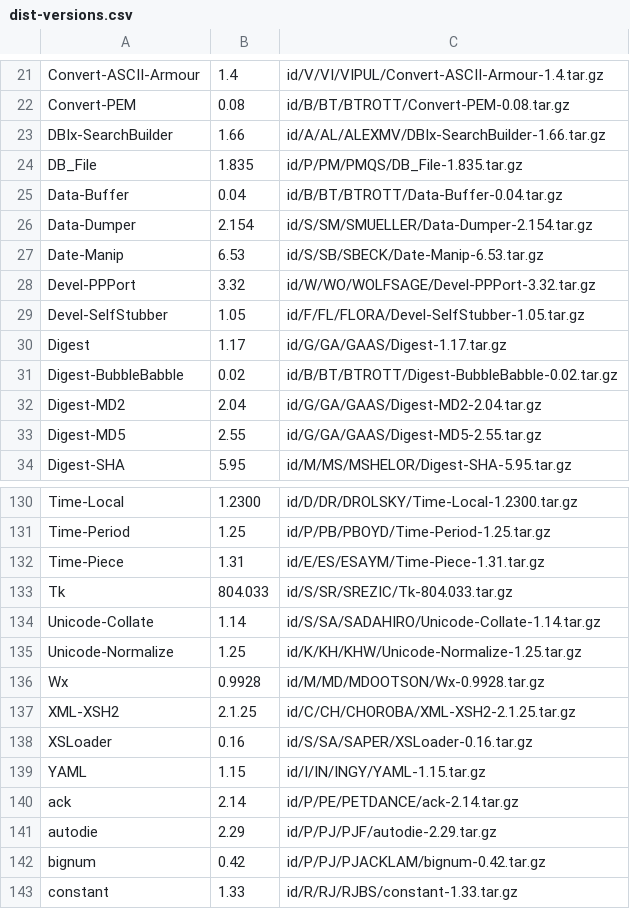
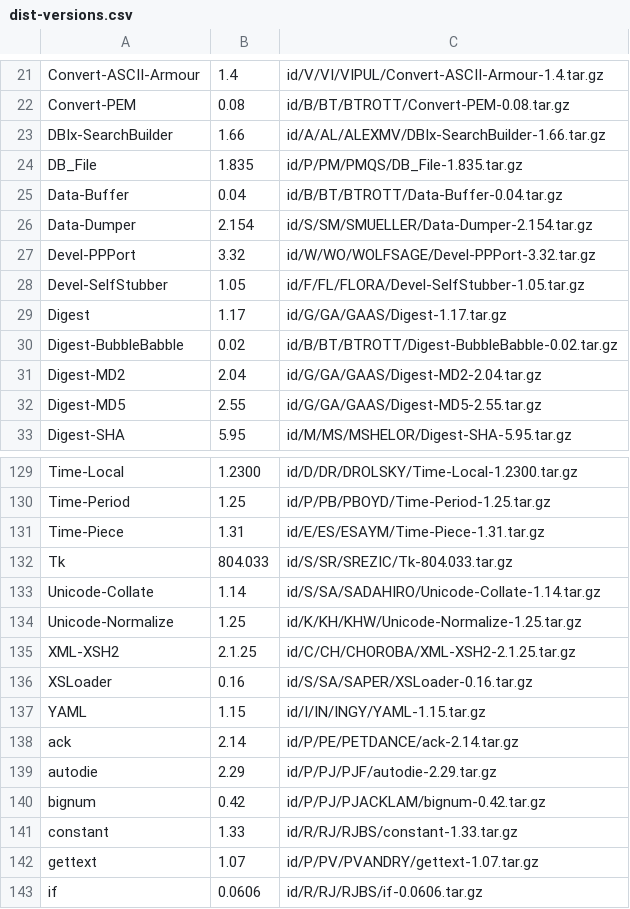
Before and after one commit to kentnl/Gentoo-Util-VirtualDepend, a CSV file: share/dist-versions.csv, drawn as a sheet; only a part is shown, gaps mark what is left out; the shorter side is filled out with more unchanged rows; the diff names each change by its address in the sheet, - before the commit and + after, or states it on an @@ line.

Commit message:
Remove Wx and DateManip special casing

```diff
--- a/share/dist-versions.csv
+++ b/share/dist-versions.csv
-row 27: Date-Manip | 6.53 | id/S/SB/SBECK/Date-Manip-6.53.tar.gz
-row 136: Wx | 0.9928 | id/M/MD/MDOOTSON/Wx-0.9928.tar.gz
```
Also changed, not shown: share/dist-to-gentoo.csv, 4 other files.
